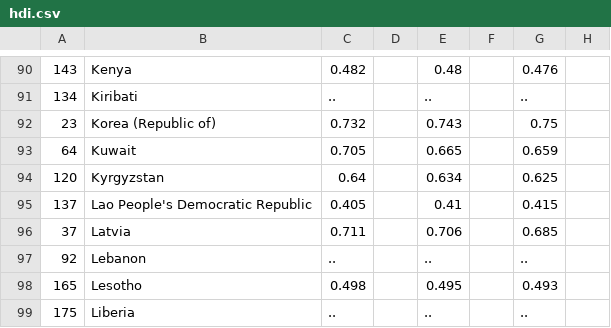
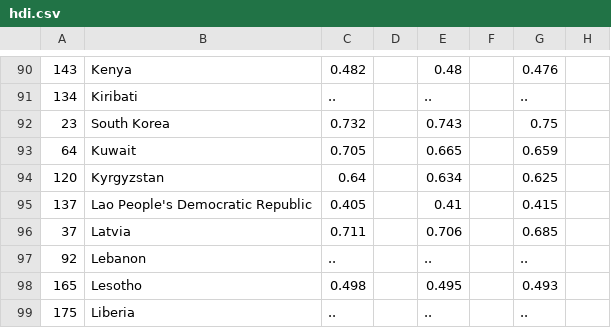
Before and after one commit to hakancangunerli/avg-oecd-countries, a CSV file: datasets/hdi.csv, drawn as a sheet; only a part is shown, gaps mark what is left out; the diff names each change by its address in the sheet, - before the commit and + after, or states it on an @@ line.

```diff
--- a/datasets/hdi.csv
+++ b/datasets/hdi.csv
-B92: Korea (Republic of)
+B92: South Korea
```
Also changed, not shown: 1 other file.
